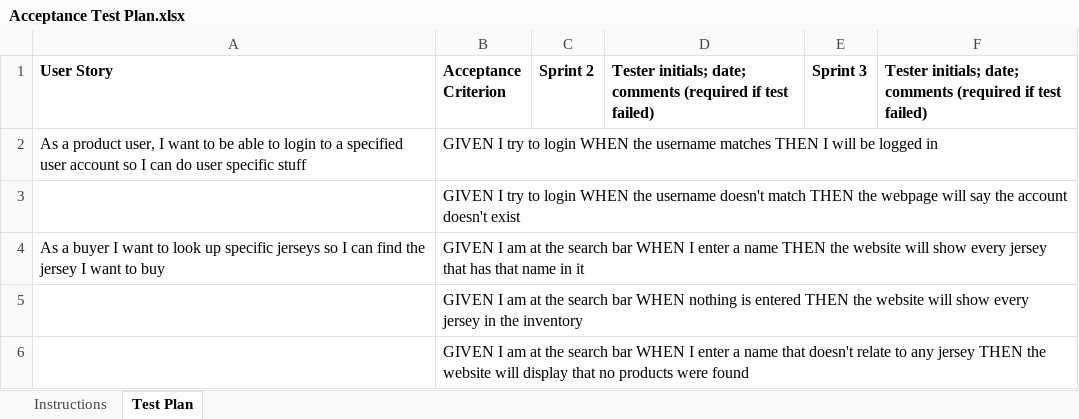
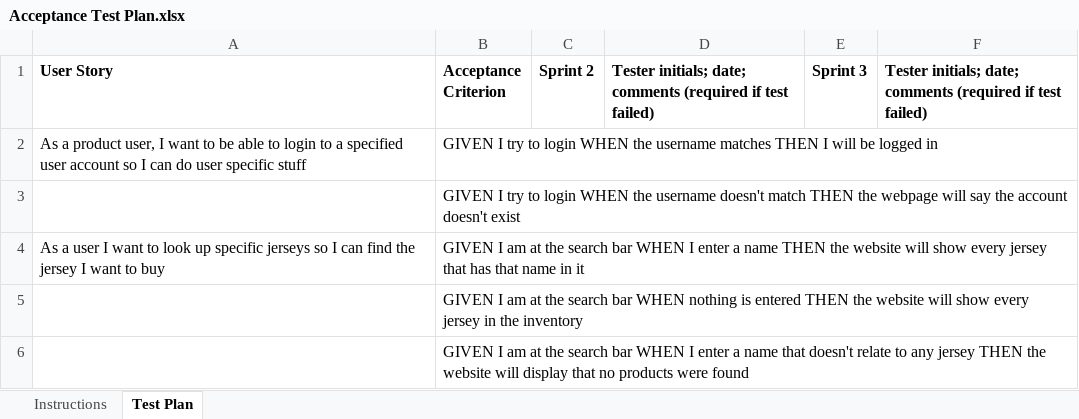
Before and after one commit to Ckin111/MapleLeafs, an Excel workbook: etc/Acceptance Test Plan.xlsx, sheet Test Plan, drawn as a sheet; only a part is shown; values as stored, in another font and other column widths than the file's, no borders; conditional formats not drawn; the diff names each change by its address in the sheet, - before the commit and + after, or states it on an @@ line.

Commit message:
Acceptance Test plan updated for cross-testing

```diff
--- a/etc/Acceptance Test Plan.xlsx (sheet Test Plan)
+++ b/etc/Acceptance Test Plan.xlsx (sheet Test Plan)
-A4 (User Story): As a buyer I want…
+A4 (User Story): As a user I want…
```
